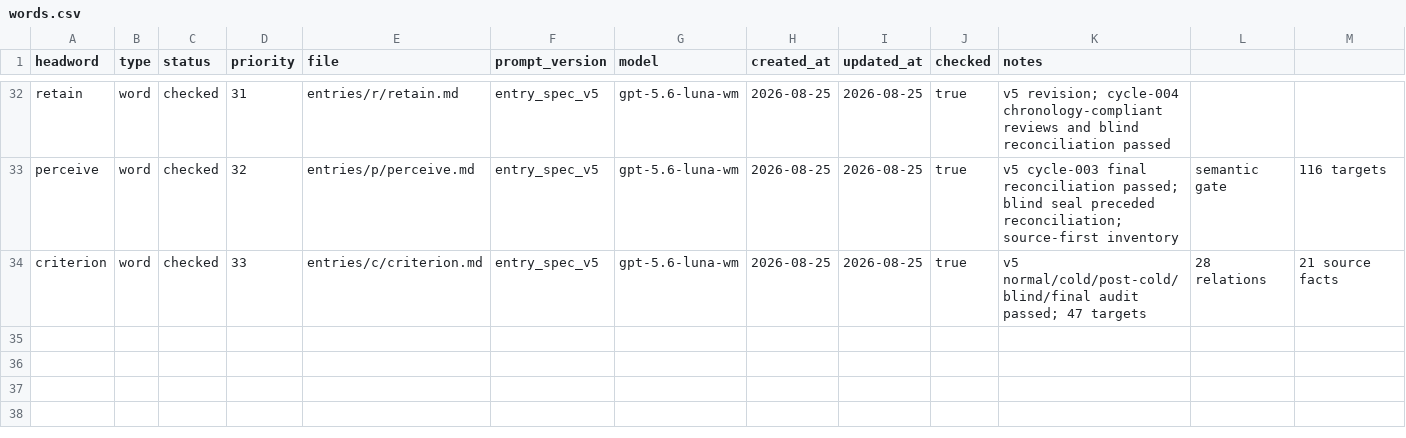
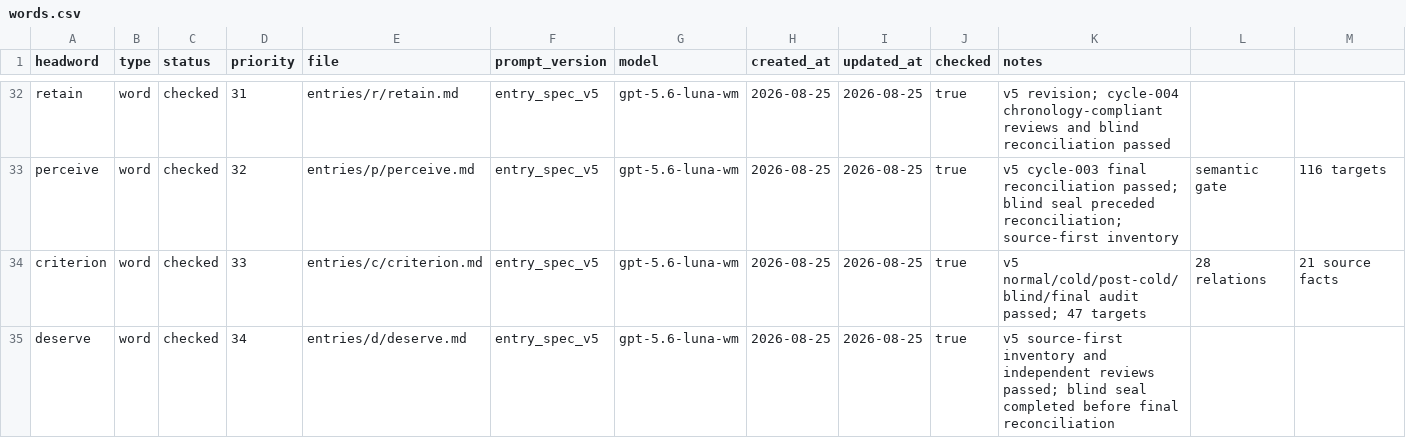
Before and after one commit to Kyapya/english-dictionary, a CSV file: queue/words.csv, drawn as a sheet; only a part is shown, gaps mark what is left out; rows hold the shown columns only; the diff names each change by its address in the sheet, - before the commit and + after, or states it on an @@ line.

Commit message:
Add deserve dictionary entry (#104)
Add v5 deserve entry with audited source-first workflow

```diff
--- a/queue/words.csv
+++ b/queue/words.csv
+row 35: deserve | word | checked | 34 | entries/d/deserve.md | entry_spec_v5 | gpt-5.6-luna-wm | 2026-08-25 | 2026-08-25 | true | v5 source-first inventory and independent reviews passed; blind seal completed before final reconciliation
```
Also changed, not shown: 9 other files.
